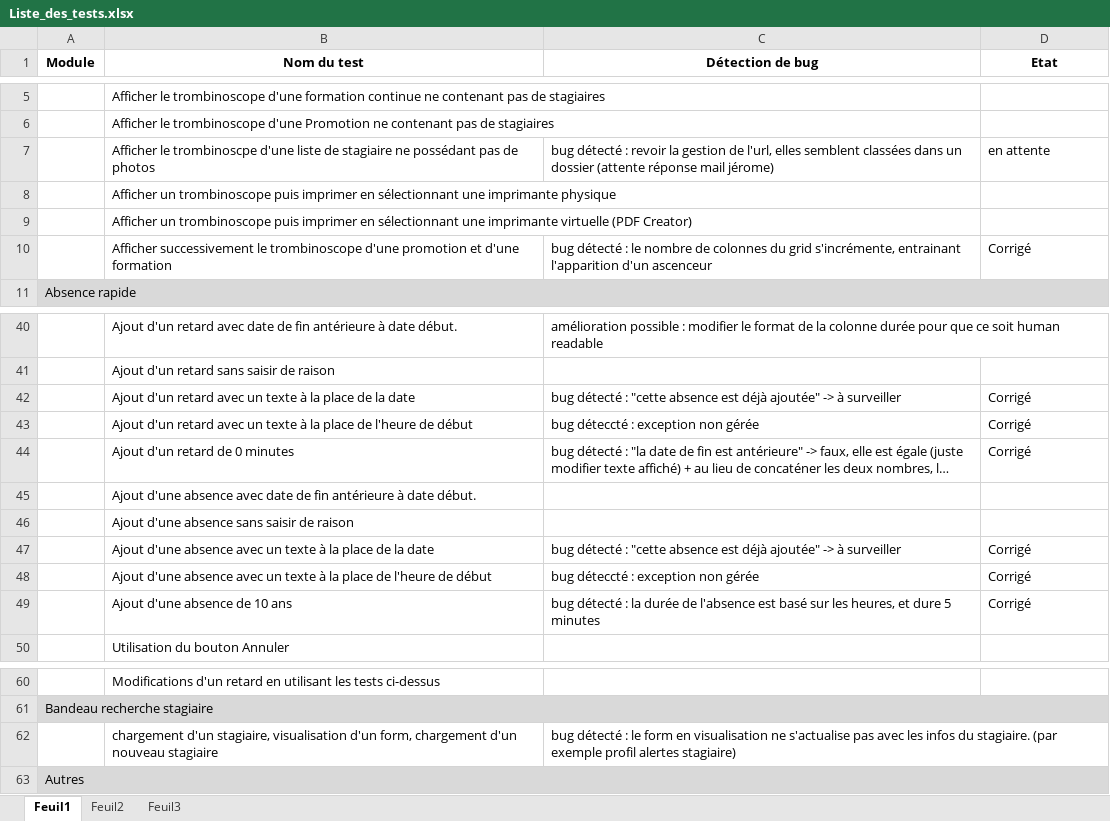
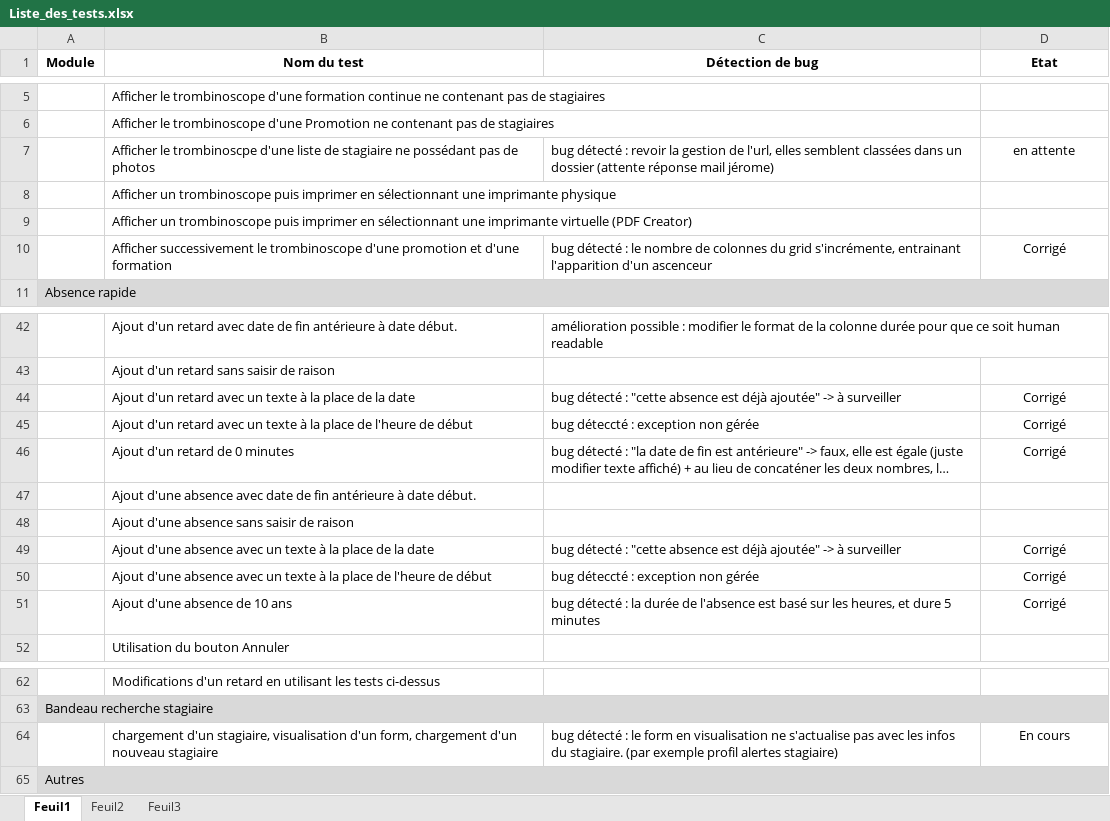
Before and after one commit to rlion/ApplicationENI, an Excel workbook: Liste_des_tests.xlsx, sheet Feuil1, drawn as a sheet; only a part is shown, gaps mark what is left out; long unchanged cells end in …; values as stored, in another font and other column widths than the file's, no borders; conditional formats not drawn; addresses are those after the commit; the diff covers the shown part only; the diff names each change by its address in the sheet, - before the commit and + after, or states it on an @@ line.

```diff
--- a/Liste_des_tests.xlsx (sheet Feuil1)
+++ b/Liste_des_tests.xlsx (sheet Feuil1)
-D7 alignment: left
+D7 alignment: center
-D10 alignment: left
+D10 alignment: center
-D44:D46 alignment: left
+D44:D46 alignment: center
-D49:D51 alignment: left
+D49:D51 alignment: center
-D64 (Etat): (empty)
+D64 (Etat): En cours
```
Also changed, not shown: 2 added rows, 1 edited cell and cell formats elsewhere in this sheet, 1 other file.
